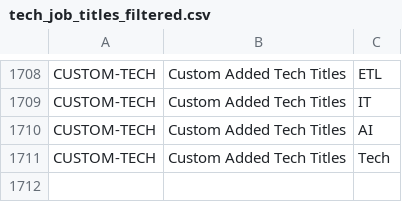
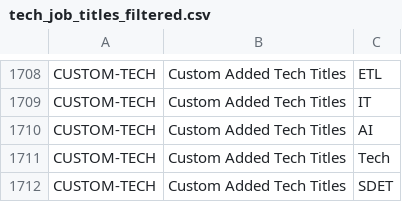
Before and after one commit to AliJone/job-board-aggregator, a CSV file: data/tech_job_titles_filtered.csv, drawn as a sheet; only a part is shown, gaps mark what is left out; the diff names each change by its address in the sheet, - before the commit and + after, or states it on an @@ line.

```diff
--- a/data/tech_job_titles_filtered.csv
+++ b/data/tech_job_titles_filtered.csv
+row 1712: CUSTOM-TECH | Custom Added Tech Titles | SDET
```
Also changed, not shown: 12 other files.
